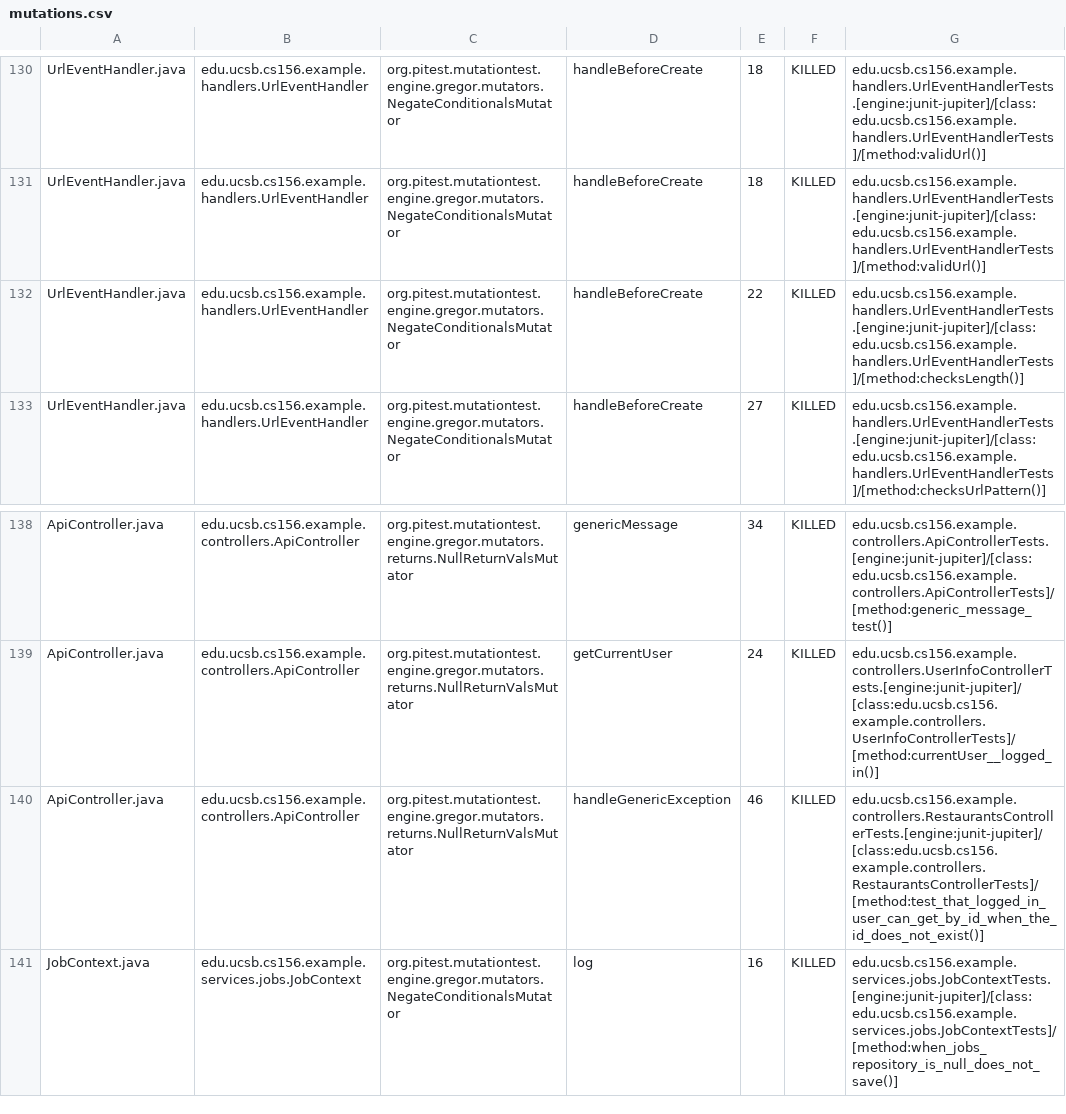
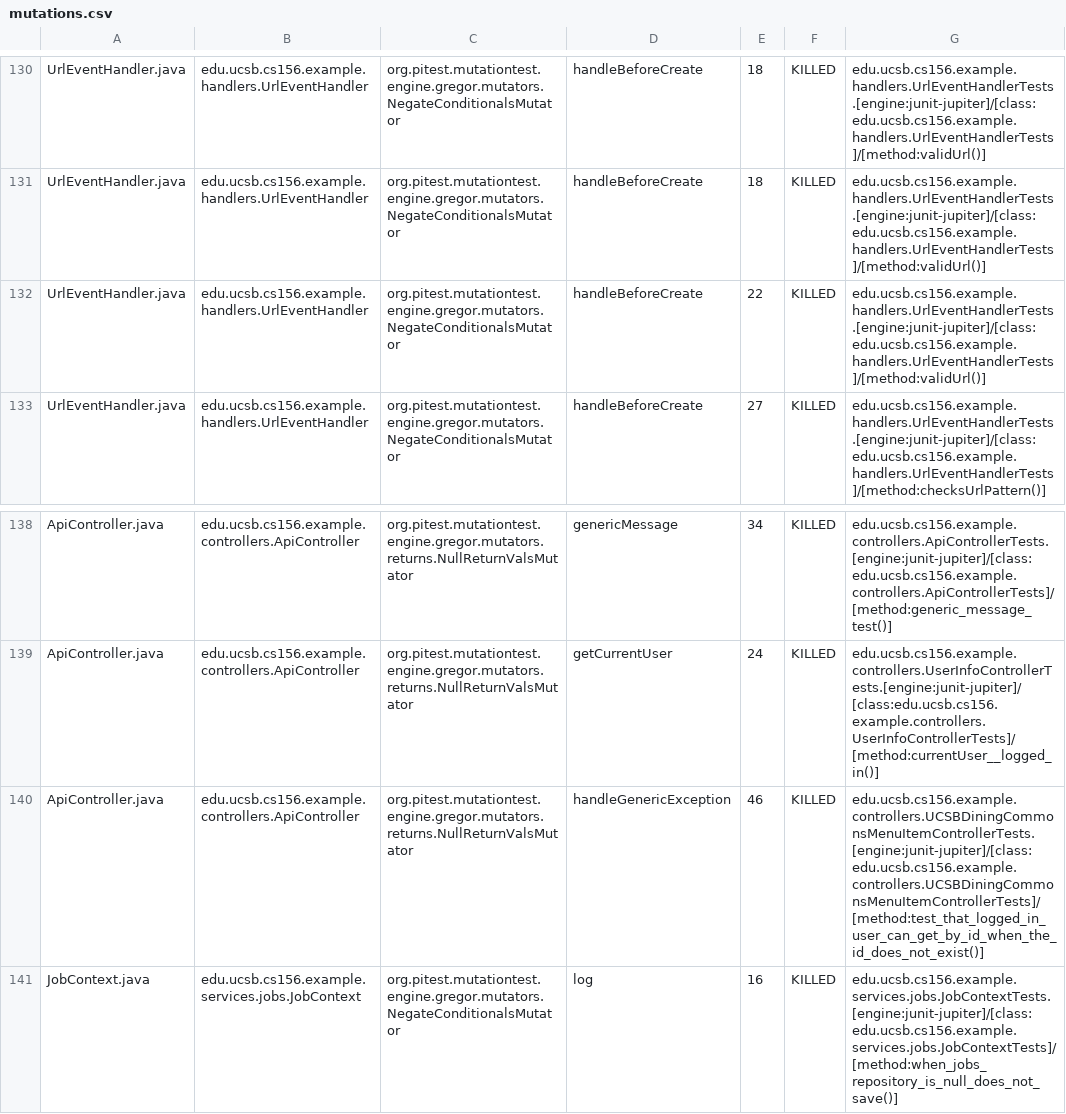
Before and after one commit to ucsb-cs156-s26/team01-s26-14, a CSV file: prs/58/pitest/mutations.csv, drawn as a sheet; only a part is shown, gaps mark what is left out.

Commit message:
Deploying to gh-pages from @ ucsb-cs156-s26/team01-s26-14@d3a40a2e7aa1324b9a93f53af9c9de20c8e94876 🚀

```diff
--- a/prs/58/pitest/mutations.csv
+++ b/prs/58/pitest/mutations.csv
@@ -131,3 +131,3 @@ UrlEventHandler.java,edu.ucsb.cs156.example.handlers.UrlEventHandler,org.pitest.
 UrlEventHandler.java,edu.ucsb.cs156.example.handlers.UrlEventHandler,org.pitest.mutationtest.engine.gregor.mutators.NegateConditionalsMutator,handleBeforeCreate,18,KILLED,edu.ucsb.cs156.example.handlers.UrlEventHandlerTests.[engine:junit-jupiter]/[class:edu.ucsb.cs156.example.handlers.UrlEventHandlerTests]/[method:validUrl()]
-UrlEventHandler.java,edu.ucsb.cs156.example.handlers.UrlEventHandler,org.pitest.mutationtest.engine.gregor.mutators.NegateConditionalsMutator,handleBeforeCreate,22,KILLED,edu.ucsb.cs156.example.handlers.UrlEventHandlerTests.[engine:junit-jupiter]/[class:edu.ucsb.cs156.example.handlers.UrlEventHandlerTests]/[method:checksLength()]
+UrlEventHandler.java,edu.ucsb.cs156.example.handlers.UrlEventHandler,org.pitest.mutationtest.engine.gregor.mutators.NegateConditionalsMutator,handleBeforeCreate,22,KILLED,edu.ucsb.cs156.example.handlers.UrlEventHandlerTests.[engine:junit-jupiter]/[class:edu.ucsb.cs156.example.handlers.UrlEventHandlerTests]/[method:validUrl()]
 UrlEventHandler.java,edu.ucsb.cs156.example.handlers.UrlEventHandler,org.pitest.mutationtest.engine.gregor.mutators.NegateConditionalsMutator,handleBeforeCreate,27,KILLED,edu.ucsb.cs156.example.handlers.UrlEventHandlerTests.[engine:junit-jupiter]/[class:edu.ucsb.cs156.example.handlers.UrlEventHandlerTests]/[method:checksUrlPattern()]
@@ -139,3 +139,3 @@ ApiController.java,edu.ucsb.cs156.example.controllers.ApiController,org.pitest.m
 ApiController.java,edu.ucsb.cs156.example.controllers.ApiController,org.pitest.mutationtest.engine.gregor.mutators.returns.NullReturnValsMutator,getCurrentUser,24,KILLED,edu.ucsb.cs156.example.controllers.UserInfoControllerTests.[engine:junit-jupiter]/[class:edu.ucsb.cs156.example.controllers.UserInfoControllerTests]/[method:currentUser__logged_in()]
-ApiController.java,edu.ucsb.cs156.example.controllers.ApiController,org.pitest.mutationtest.engine.gregor.mutators.returns.NullReturnValsMutator,handleGenericException,46,KILLED,edu.ucsb.cs156.example.controllers.RestaurantsControllerTests.[engine:junit-jupiter]/[class:edu.ucsb.cs156.example.controllers.RestaurantsControllerTests]/[method:test_that_logged_in_user_can_get_by_id_when_the_id_does_not_exist()]
+ApiController.java,edu.ucsb.cs156.example.controllers.ApiController,org.pitest.mutationtest.engine.gregor.mutators.returns.NullReturnValsMutator,handleGenericException,46,KILLED,edu.ucsb.cs156.example.controllers.UCSBDiningCommonsMenuItemControllerTests.[engine:junit-jupiter]/[class:edu.ucsb.cs156.example.controllers.UCSBDiningCommonsMenuItemControllerTests]/[method:test_that_logged_in_user_can_get_by_id_when_the_id_does_not_exist()]
 JobContext.java,edu.ucsb.cs156.example.services.jobs.JobContext,org.pitest.mutationtest.engine.gregor.mutators.NegateConditionalsMutator,log,16,KILLED,edu.ucsb.cs156.example.services.jobs.JobContextTests.[engine:junit-jupiter]/[class:edu.ucsb.cs156.example.services.jobs.JobContextTests]/[method:when_jobs_repository_is_null_does_not_save()]
```
Also changed, not shown: 20 other files.
